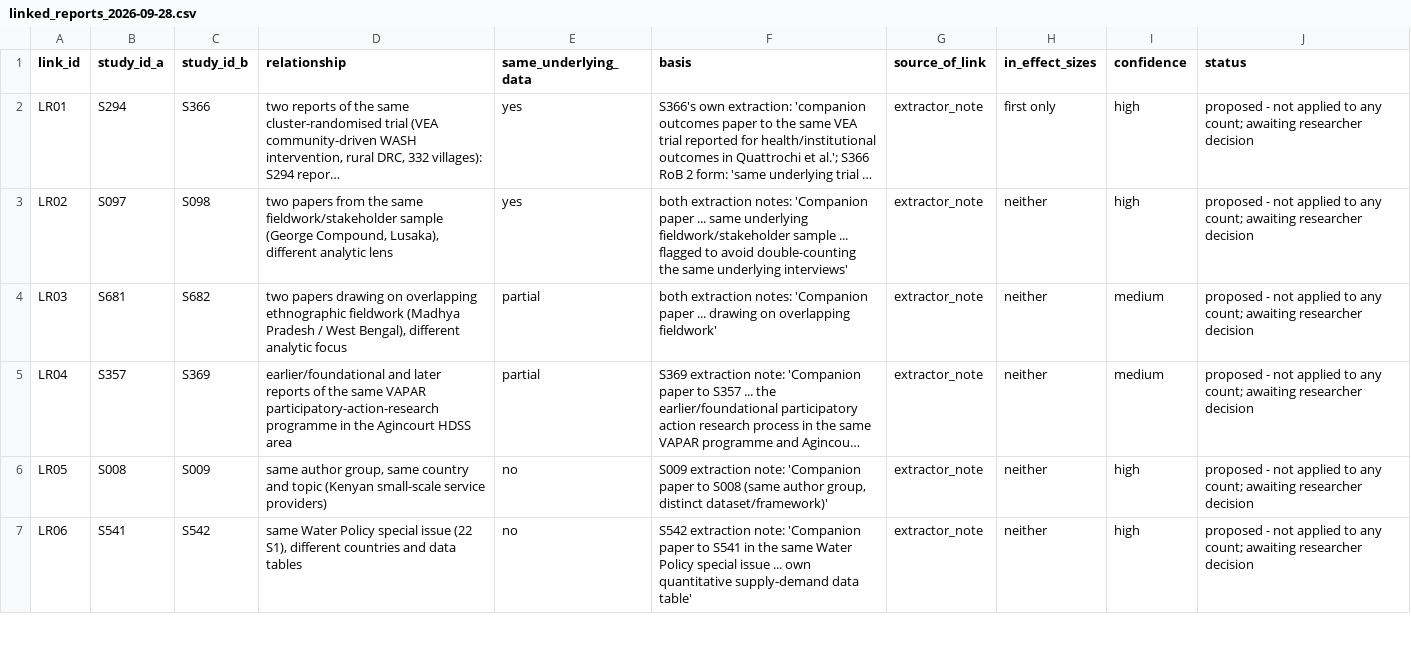
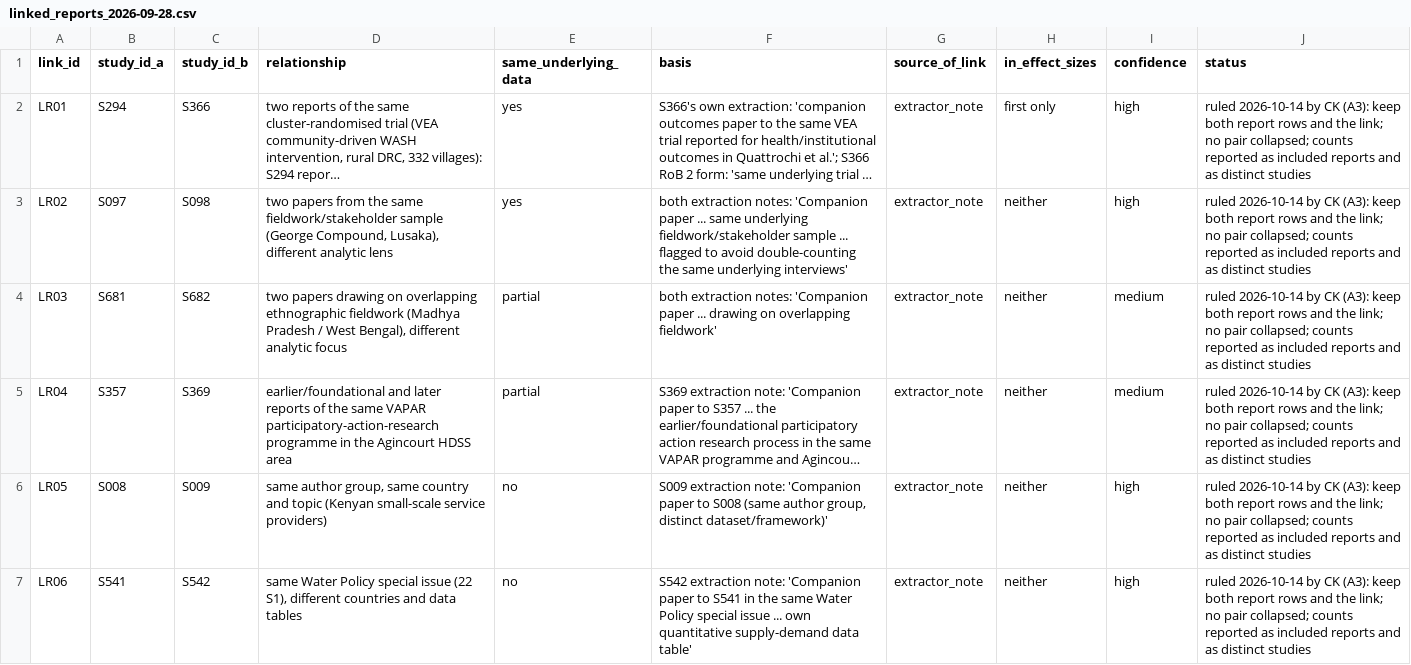
Before and after one commit to jrklaus8/water-law-dataset, a CSV file: legal-last-mile-systematic-review/03_extraction/extracted_data/linked_reports_2026-09-28.csv, drawn as a sheet; only a part is shown; long unchanged cells end in …; the diff covers the shown part only; the diff names each change by its address in the sheet, - before the commit and + after, or states it on an @@ line.

```diff
--- a/legal-last-mile-systematic-review/03_extraction/extracted_data/linked_reports_2026-09-28.csv
+++ b/legal-last-mile-systematic-review/03_extraction/extracted_data/linked_reports_2026-09-28.csv
-J2:J7 (status): proposed - not applied to any count; awaiting researcher decision
+J2:J7 (status): ruled 2026-10-14 by CK (A3): keep both report rows and the link; no pair collapsed; counts reported as included reports and as distinct studies
```
Also changed, not shown: 6 edited cells elsewhere in this file, legal-last-mile-systematic-review/02_screening/exclusion_log/exclusion_log.csv, legal-last-mile-systematic-review/05_analysis/descriptive/EXCLUSION_BASIS_AUDIT_2026-10-04.csv, 34 other files.
